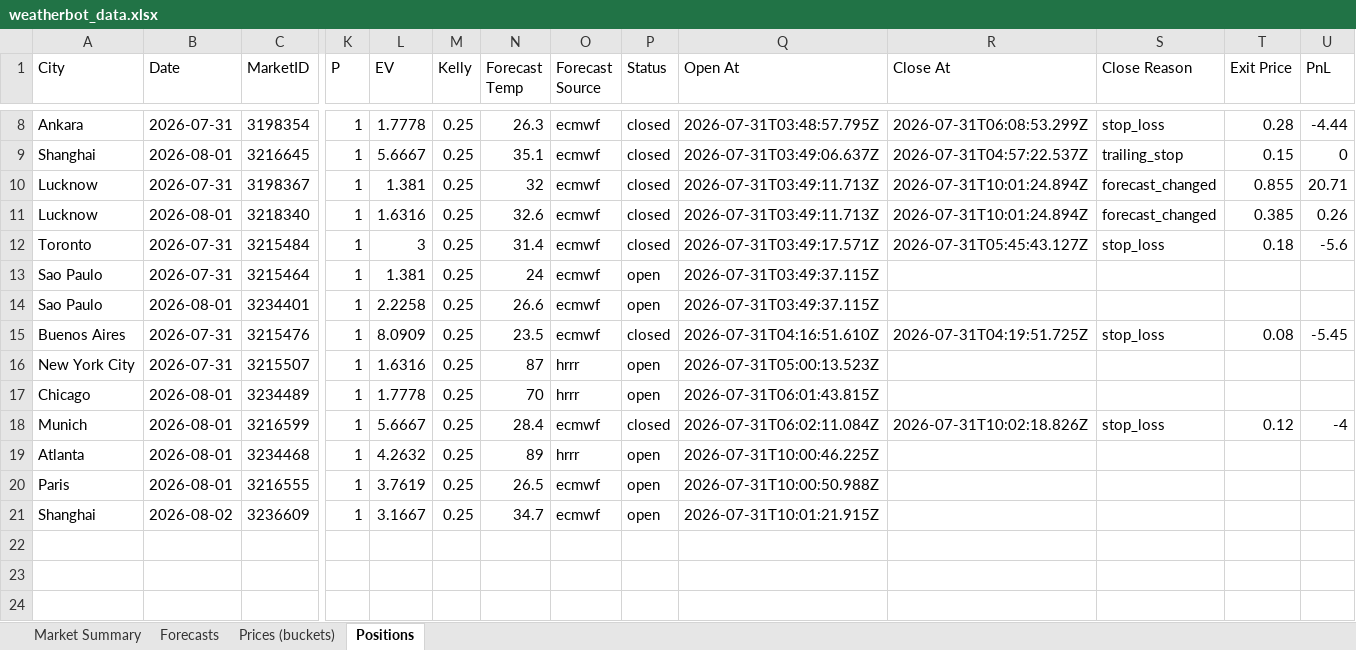
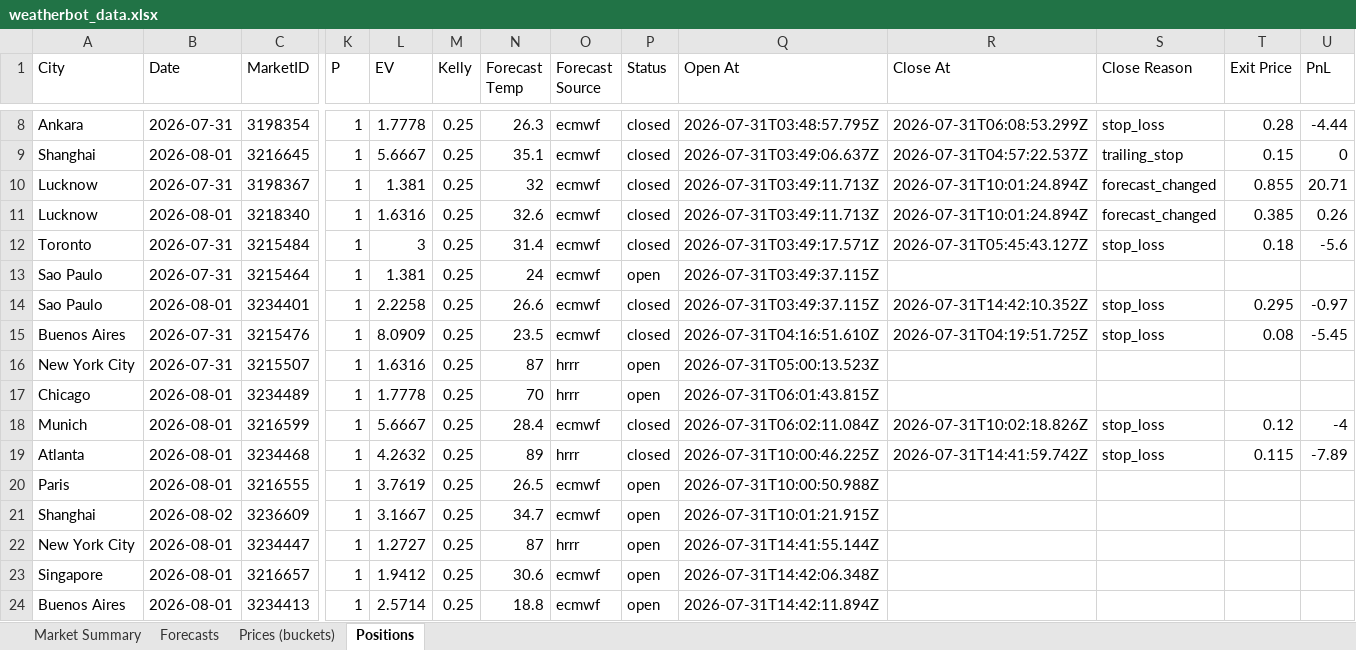
Before and after one commit to my6699/weatherbot-collector, an Excel workbook: data/weatherbot_data.xlsx, sheet Positions, drawn as a sheet; only a part is shown, gaps mark what is left out; values as stored, in another font and other column widths than the file's, no borders; rows hold the shown columns only; the diff names each change by its address in the sheet, - before the commit and + after, or states it on an @@ line.

```diff
--- a/data/weatherbot_data.xlsx (sheet Positions)
+++ b/data/weatherbot_data.xlsx (sheet Positions)
-P14 (Status): open
+P14 (Status): closed
-R14 (Close At): (empty)
+R14 (Close At): 2026-07-31T14:42:10.352Z
-S14 (Close Reason): (empty)
+S14 (Close Reason): stop_loss
-T14 (Exit Price): (empty)
+T14 (Exit Price): 0.295
-U14 (PnL): (empty)
+U14 (PnL): -0.97
-P19 (Status): open
+P19 (Status): closed
-R19 (Close At): (empty)
+R19 (Close At): 2026-07-31T14:41:59.742Z
-S19 (Close Reason): (empty)
+S19 (Close Reason): stop_loss
-T19 (Exit Price): (empty)
+T19 (Exit Price): 0.115
-U19 (PnL): (empty)
+U19 (PnL): -7.89
+row 22: New York City | 2026-08-01 | 3234447 | 1 | 1.2727 | 0.25 | 87 | hrrr | open | 2026-07-31T14:41:55.144Z
+row 23: Singapore | 2026-08-01 | 3216657 | 1 | 1.9412 | 0.25 | 30.6 | ecmwf | open | 2026-07-31T14:42:06.348Z
+row 24: Buenos Aires | 2026-08-01 | 3234413 | 1 | 2.5714 | 0.25 | 18.8 | ecmwf | open | 2026-07-31T14:42:11.894Z
```
Also changed, not shown: sheet Prices (buckets), sheet Forecasts, sheet Market Summary, 46 other files.
